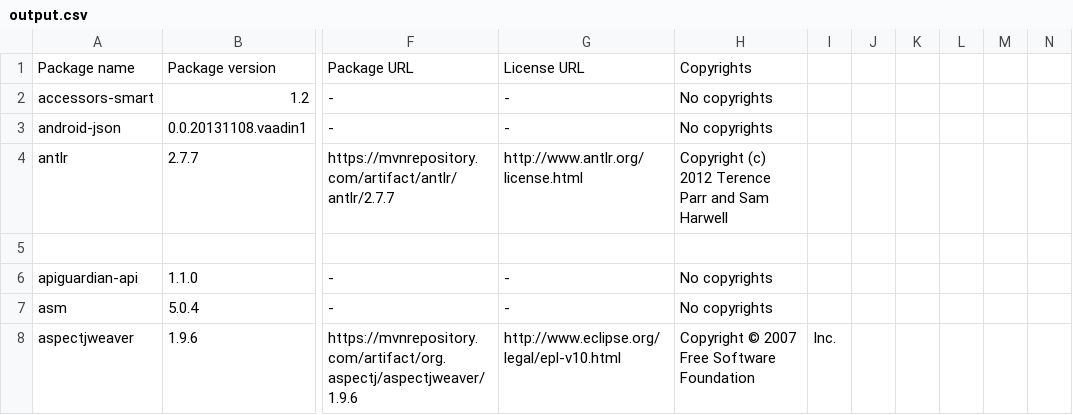
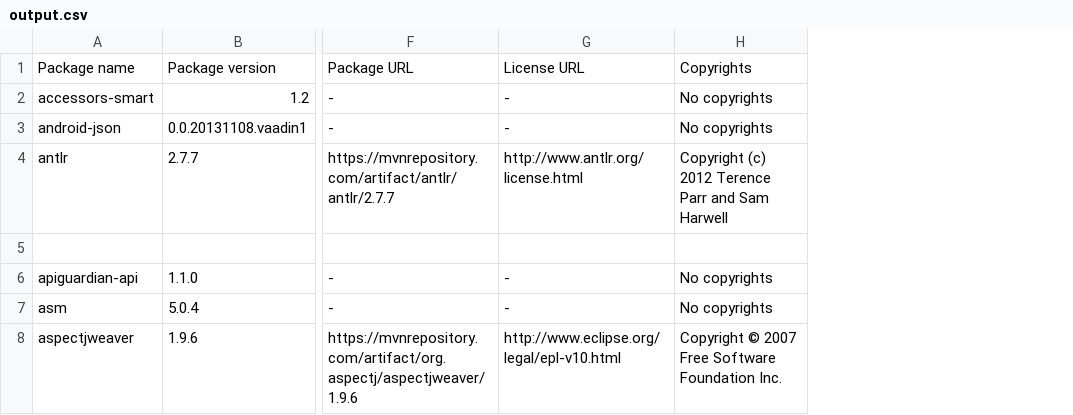
Before and after one commit to Kurii957/license-listing, a CSV file: files/output.csv, drawn as a sheet; only a part is shown, gaps mark what is left out; the diff covers the shown part only; the diff names each change by its address in the sheet, - before the commit and + after, or states it on an @@ line.

Commit message:
Adding copyrights

```diff
--- a/files/output.csv
+++ b/files/output.csv
-column I, row 8: Inc.
-column J, empty
-column K, empty
-column L, empty
-column M, empty
-column N, empty
-H8: Copyright © 2007 Free Software Foundation
+H8: Copyright © 2007 Free Software Foundation Inc.
```
Also changed, not shown: 20 edited cells elsewhere in this file.
